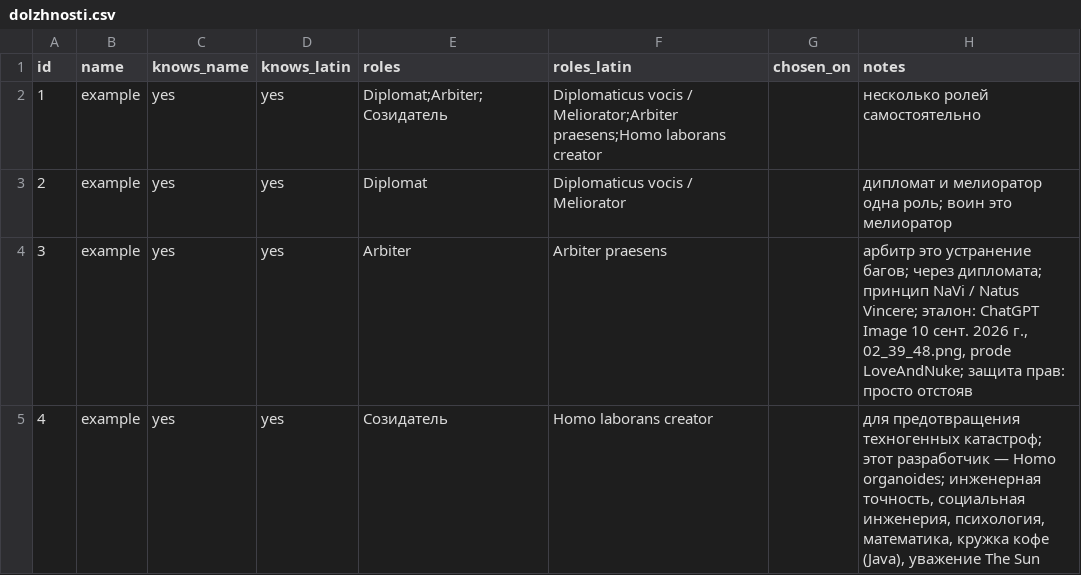
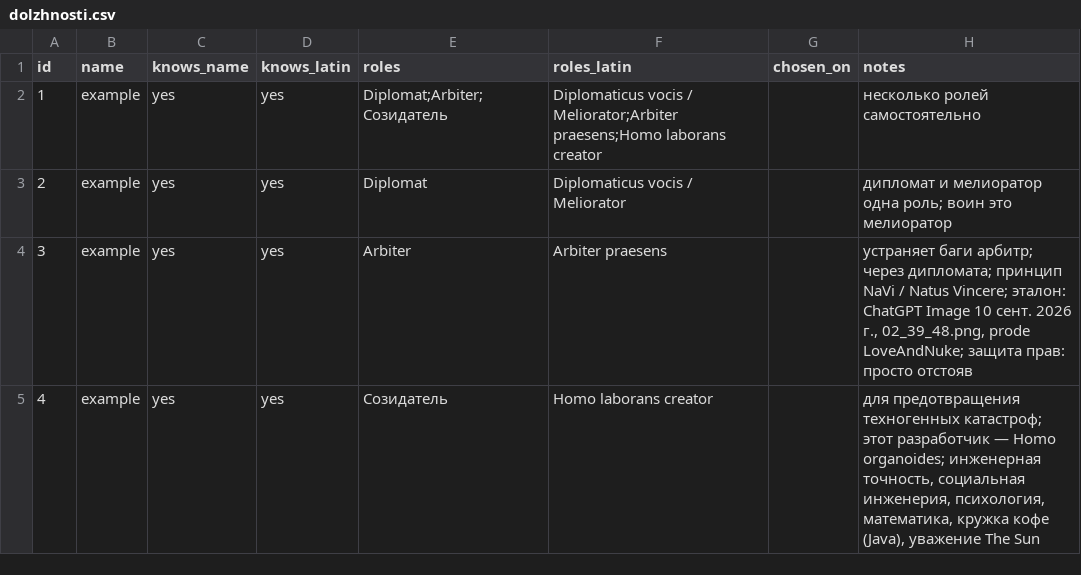
Before and after one commit to Towaris4/World_Administratum, a CSV file: dolzhnosti.csv, drawn as a sheet.

Commit message:
Устраняет баги арбитр: дипломат — канал, не устранение

```diff
--- a/dolzhnosti.csv
+++ b/dolzhnosti.csv
@@ -3,3 +3,3 @@ id,name,knows_name,knows_latin,roles,roles_latin,chosen_on,notes
 2,example,yes,yes,Diplomat,Diplomaticus vocis / Meliorator,,"дипломат и мелиоратор одна роль; воин это мелиоратор"
-3,example,yes,yes,Arbiter,Arbiter praesens,,"арбитр это устранение багов; через дипломата; принцип NaVi / Natus Vincere; эталон: ChatGPT Image 10 сент. 2026 г., 02_39_48.png, prode LoveAndNuke; защита прав: просто отстояв"
+3,example,yes,yes,Arbiter,Arbiter praesens,,"устраняет баги арбитр; через дипломата; принцип NaVi / Natus Vincere; эталон: ChatGPT Image 10 сент. 2026 г., 02_39_48.png, prode LoveAndNuke; защита прав: просто отстояв"
 4,example,yes,yes,Созидатель,Homo laborans creator,,"для предотвращения техногенных катастроф; этот разработчик — Homo organoides; инженерная точность, социальная инженерия, психология, математика, кружка кофе (Java), уважение The Sun"
```
Also changed, not shown: 2 other files.
